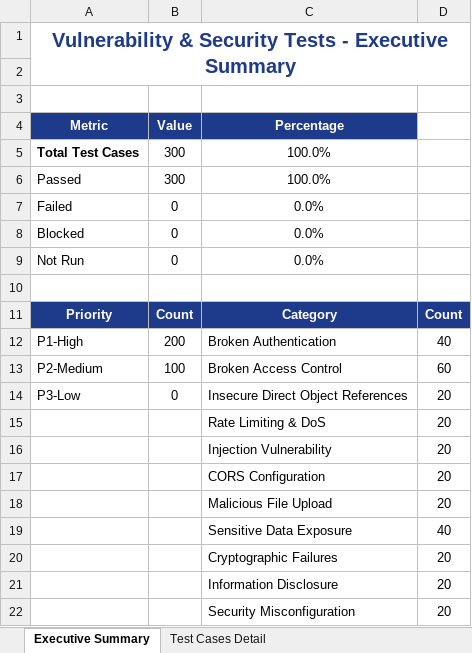
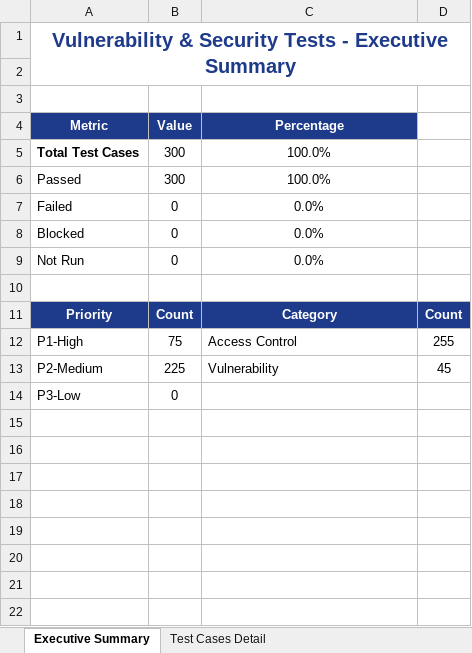
Before and after one commit to Kirthanaa2301/PDD, an Excel workbook: reports/Security_300_Test_Report.xlsx, sheet Executive Summary, drawn as a sheet; values as stored, in another font and other column widths than the file's, no borders; removed rows and columns are numbered as before the commit, all else as after; the diff names each change by its address in the sheet, - before the commit and + after, or states it on an @@ line.

```diff
--- a/reports/Security_300_Test_Report.xlsx (sheet Executive Summary)
+++ b/reports/Security_300_Test_Report.xlsx (sheet Executive Summary)
-row 12: P1-High | 200 | Broken Authentication | 40
-row 13: P2-Medium | 100 | Broken Access Control | 60
+row 12: P1-High | 75 | Access Control | 255
+row 13: P2-Medium | 225 | Vulnerability | 45
-C14 (Percentage): Insecure Direct Object References
+C14 (Percentage): (empty)
-D14: 20
+D14: (empty)
-row 15:  |  | Rate Limiting & DoS | 20
-row 16:  |  | Injection Vulnerability | 20
-row 17:  |  | CORS Configuration | 20
-row 18:  |  | Malicious File Upload | 20
-row 19:  |  | Sensitive Data Exposure | 40
-row 20:  |  | Cryptographic Failures | 20
-row 21:  |  | Information Disclosure | 20
-row 22:  |  | Security Misconfiguration | 20
```
Also changed, not shown: sheet Test Cases Detail, reports/Appium_300_Test_Report.xlsx, reports/Load_300_Test_Report.xlsx, 5 other files.
